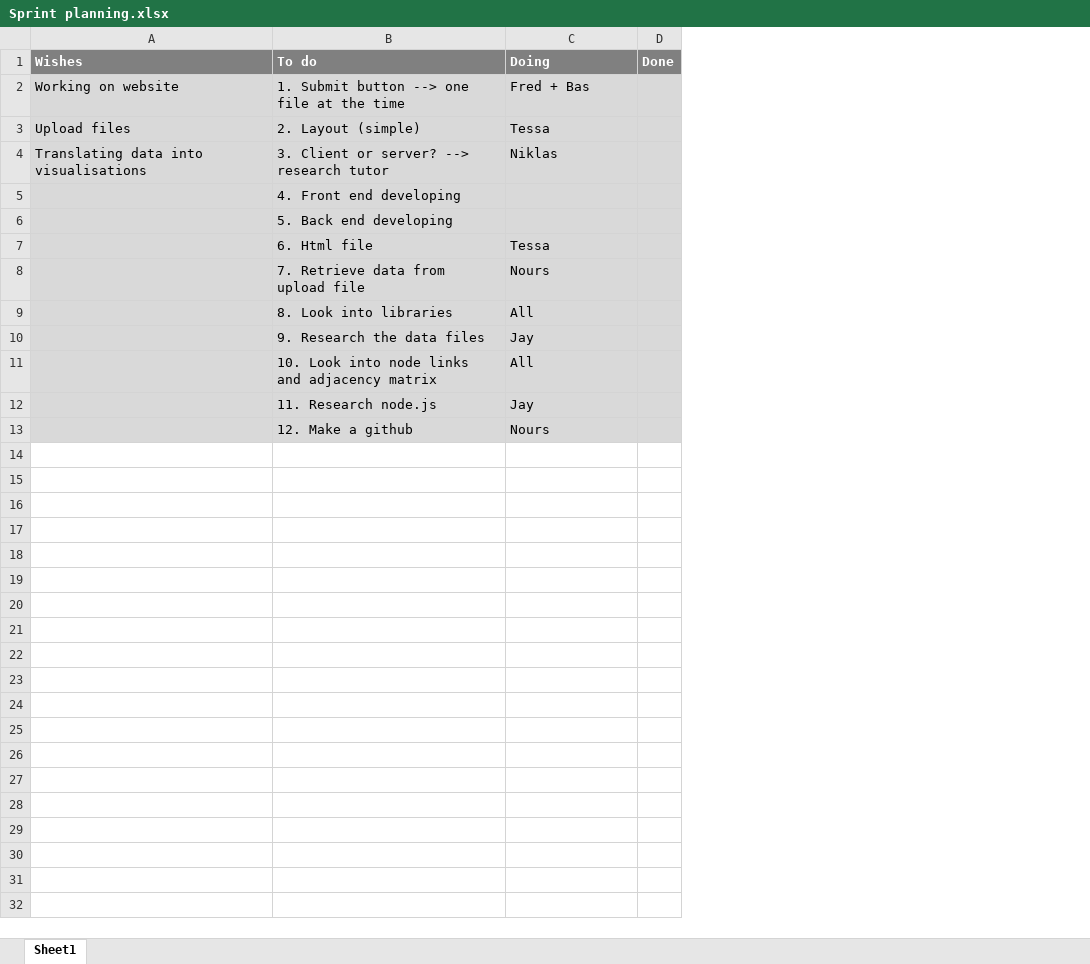
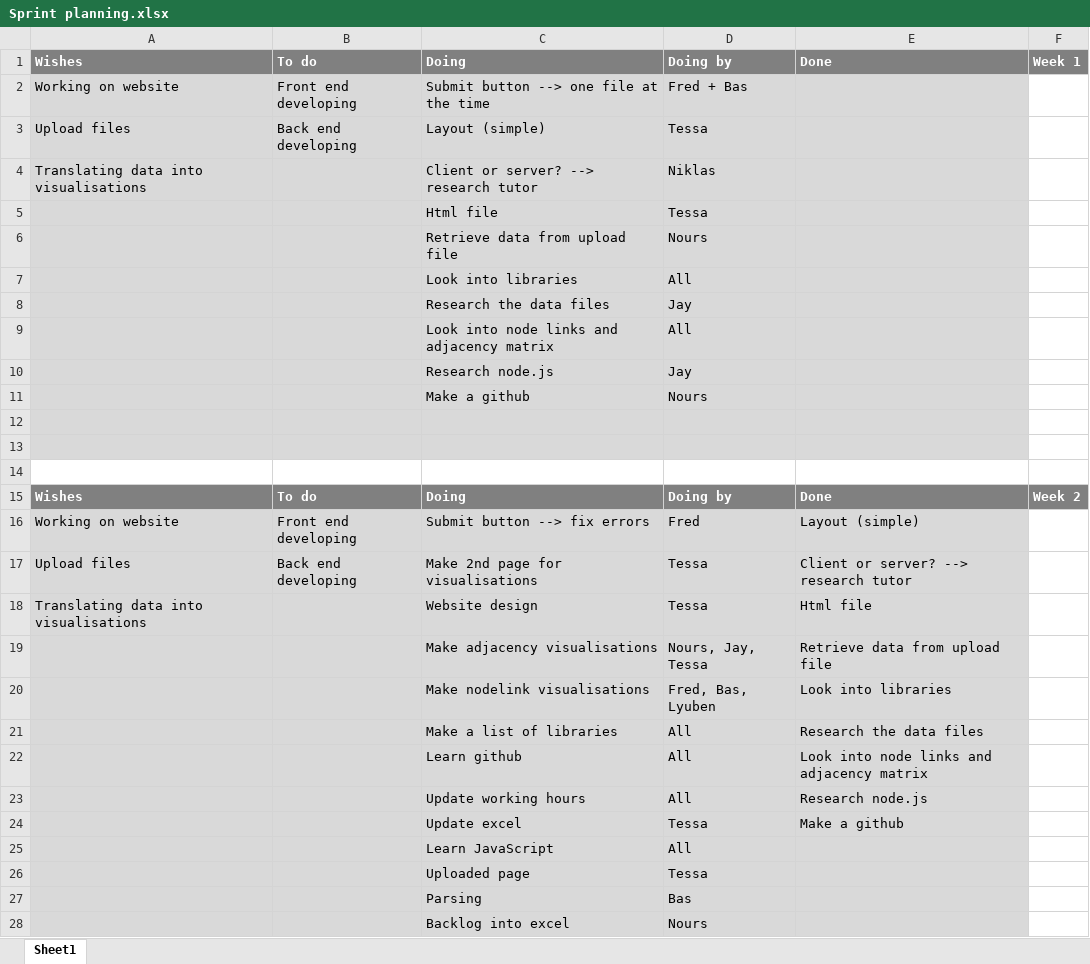
Before and after one commit to feyclan/DBLVis, an Excel workbook: Things we have to hand in weekly/Sprint planning.xlsx, sheet Sheet1, drawn as a sheet; values as stored, in another font and other column widths than the file's, no borders; removed rows and columns are numbered as before the commit, all else as after; the diff names each change by its address in the sheet, - before the commit and + after, or states it on an @@ line.

Commit message:
roeordering
scrum is now called sprint planning and you could find it in the map called "things to hand in weekly"

```diff
--- a/Things we have to hand in weekly/Sprint planning.xlsx (sheet Sheet1)
+++ b/Things we have to hand in weekly/Sprint planning.xlsx (sheet Sheet1)
-column B, rows 1-4: To do | 1. Submit button --> one file at the time | 2. Layout (simple) | 3. Client or server? --> research tutor; rows 7-13: 6. Html file | 7. Retrieve data from upload file | 8. Look into libraries | 9. Research the data files | 10. Look into node links and adjacency matrix | 11. Research node.js | 12. Make a github
+column B, rows 1-3: To do | Front end developing | Back end developing
+column C, rows 1-11: Doing | Submit button --> one file at the time | Layout (simple) | Client or server? --> research tutor | Html file | Retrieve data from upload file | Look into libraries | Research the data files | Look into node links and adjacency matrix | Research node.js | Make a github
-column D, row 1: Done
+column E, row 1: Done
+column F, row 1: Week 1
-D1: Doing
+D1: Doing by
-row 5:  | 4. Front end developing
-row 6:  | 5. Back end developing
+row 12: (empty)
+row 13: (empty)
+row 14: (empty)
+row 15: Wishes | To do | Doing | Doing by | Done | Week 2
+row 16: Working on website | Front end developing | Submit button --> fix errors | Fred | Layout (simple)
+row 17: Upload files | Back end developing | Make 2nd page for visualisations | Tessa | Client or server? --> research tutor
+row 18: Translating data into visualisations |  | Website design | Tessa | Html file
+row 19:  |  | Make adjacency visualisations | Nours, Jay, Tessa | Retrieve data from upload file
+row 20:  |  | Make nodelink visualisations | Fred, Bas, Lyuben | Look into libraries
+row 21:  |  | Make a list of libraries | All | Research the data files
+row 22:  |  | Learn github | All | Look into node links and adjacency matrix
+row 23:  |  | Update working hours | All | Research node.js
+row 24:  |  | Update excel | Tessa | Make a github
+row 25:  |  | Learn JavaScript | All
+row 26:  |  | Uploaded page | Tessa
+row 27:  |  | Parsing | Bas
+row 28:  |  | Backlog into excel | Nours
```
Also changed, not shown: Things we have to hand in weekly/Group08 DBL-2 Scrum Timesheets 201900131.xlsx, 1 other file.
